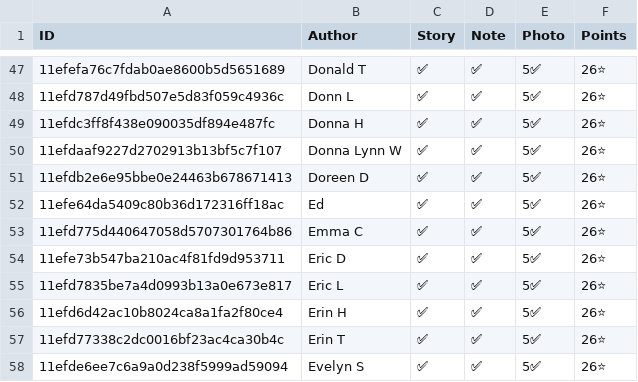
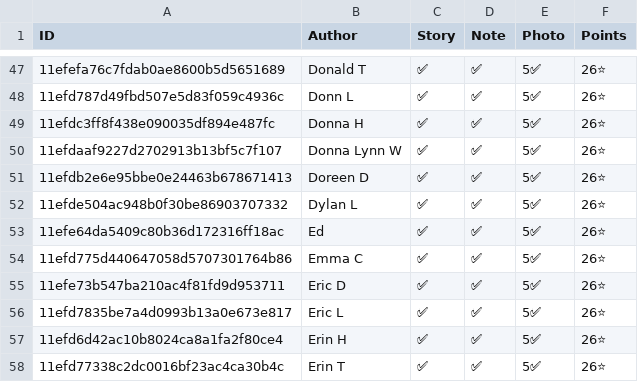
Before and after one commit to madgetr/hockeyville, a CSV file: data/qualified.csv, drawn as a sheet; only a part is shown, gaps mark what is left out; the shorter side is filled out with more unchanged rows; the diff names each change by its address in the sheet, - before the commit and + after, or states it on an @@ line.

```diff
--- a/data/qualified.csv
+++ b/data/qualified.csv
+row 52: 11efde504ac948b0f30be86903707332 | Dylan L | ✅ | ✅ | 5✅ | 26⭐
```
Also changed, not shown: data/authors.csv, data/kraft.csv, 5 other files.
